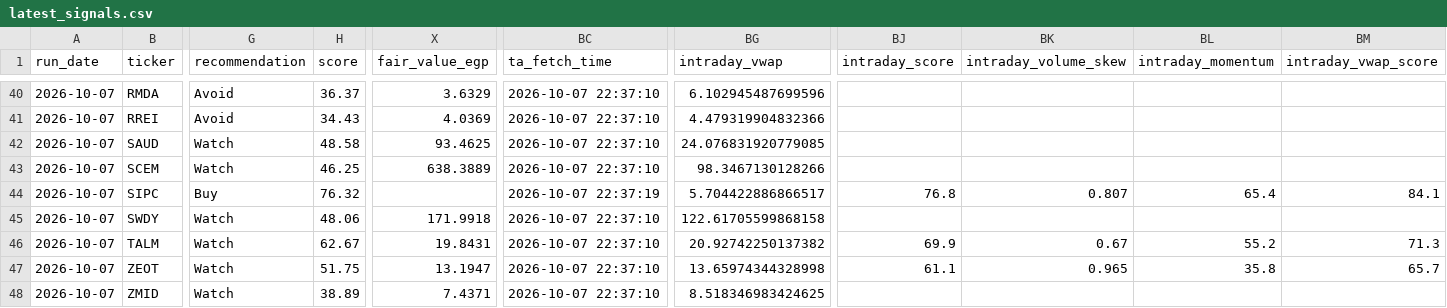
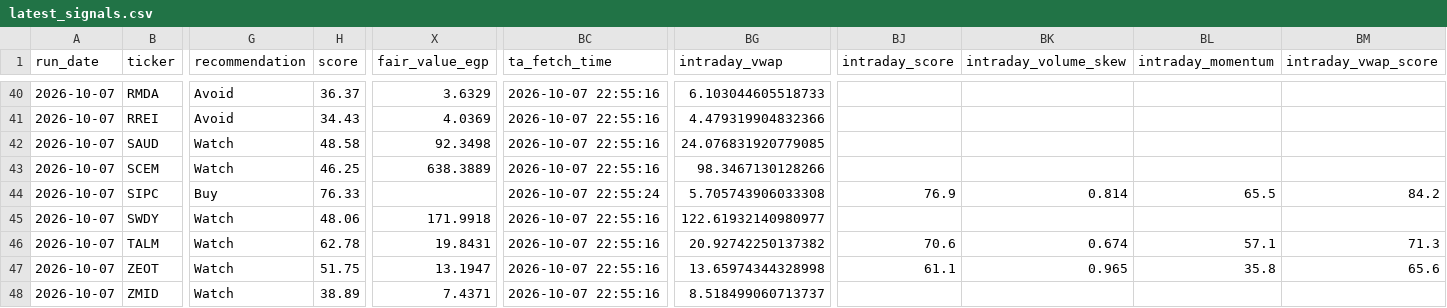
Before and after one commit to ARa2of/Egx-Signals, a CSV file: output/latest_signals.csv, drawn as a sheet; only a part is shown, gaps mark what is left out; the diff covers the shown part only; the diff names each change by its address in the sheet, - before the commit and + after, or states it on an @@ line.

```diff
--- a/output/latest_signals.csv
+++ b/output/latest_signals.csv
-BC40:BC43 (ta_fetch_time): 2026-10-07 22:37:10
+BC40:BC43 (ta_fetch_time): 2026-10-07 22:55:16
-BG40 (intraday_vwap): 6.102945487699596
+BG40 (intraday_vwap): 6.103044605518733
-X42 (fair_value_egp): 93.4625
+X42 (fair_value_egp): 92.3498
-H44 (score): 76.32
+H44 (score): 76.33
-BC44 (ta_fetch_time): 2026-10-07 22:37:19
+BC44 (ta_fetch_time): 2026-10-07 22:55:24
-BG44 (intraday_vwap): 5.704422886866517
+BG44 (intraday_vwap): 5.705743906033308
-BJ44 (intraday_score): 76.8
+BJ44 (intraday_score): 76.9
-BK44 (intraday_volume_skew): 0.807
+BK44 (intraday_volume_skew): 0.814
-BL44 (intraday_momentum): 65.4
+BL44 (intraday_momentum): 65.5
-BM44 (intraday_vwap_score): 84.1
+BM44 (intraday_vwap_score): 84.2
-BC45:BC48 (ta_fetch_time): 2026-10-07 22:37:10
+BC45:BC48 (ta_fetch_time): 2026-10-07 22:55:16
-BG45 (intraday_vwap): 122.61705599868158
+BG45 (intraday_vwap): 122.61932140980977
-H46 (score): 62.67
+H46 (score): 62.78
-BJ46 (intraday_score): 69.9
+BJ46 (intraday_score): 70.6
-BK46 (intraday_volume_skew): 0.67
+BK46 (intraday_volume_skew): 0.674
-BL46 (intraday_momentum): 55.2
+BL46 (intraday_momentum): 57.1
-BM47 (intraday_vwap_score): 65.7
+BM47 (intraday_vwap_score): 65.6
-BG48 (intraday_vwap): 8.518346983424625
+BG48 (intraday_vwap): 8.518499060713737
```
Also changed, not shown: 92 edited cells elsewhere in this file, 4 other files.
